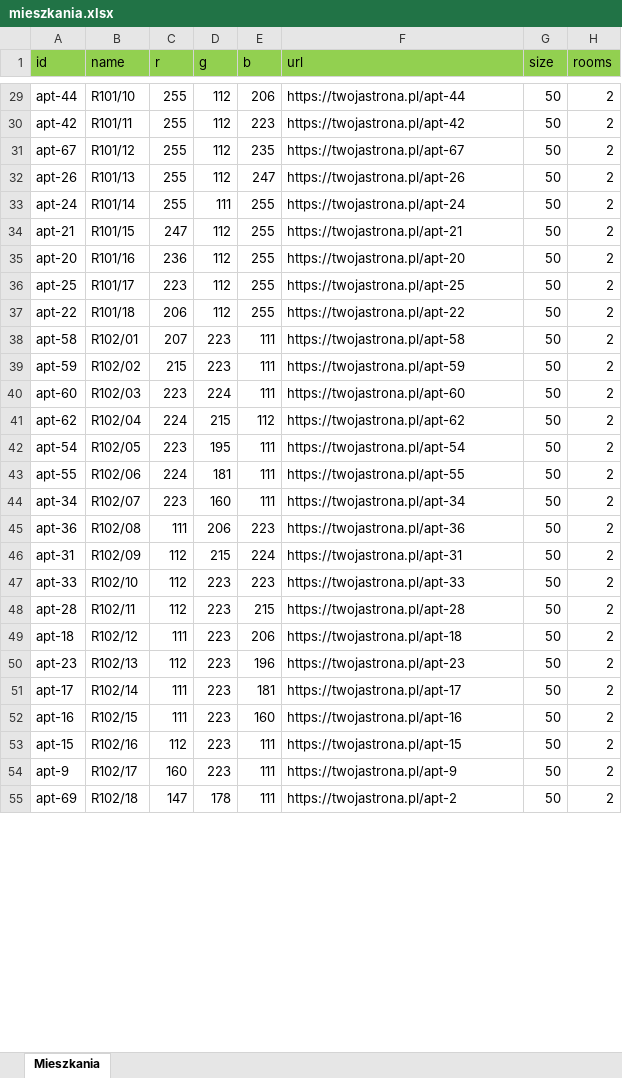
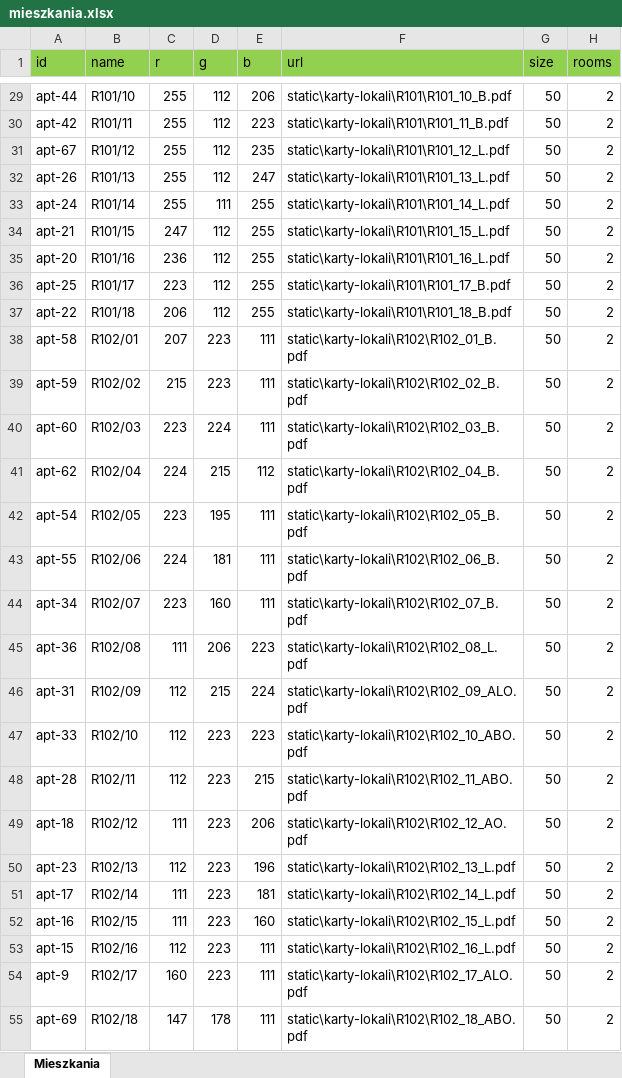
Before and after one commit to Mattias36/Virtual-walk-iframe, an Excel workbook: mieszkania.xlsx, sheet Mieszkania, drawn as a sheet; only a part is shown, gaps mark what is left out; values as stored, in another font and other column widths than the file's, no borders; the diff covers the shown part only; the diff names each change by its address in the sheet, - before the commit and + after, or states it on an @@ line.

```diff
--- a/mieszkania.xlsx (sheet Mieszkania)
+++ b/mieszkania.xlsx (sheet Mieszkania)
-F29 (url): https://twojastrona.pl/apt-44
+F29 (url): static\karty-lokali\R101\R101_10_B.pdf
-F30 (url): https://twojastrona.pl/apt-42
+F30 (url): static\karty-lokali\R101\R101_11_B.pdf
-F31 (url): https://twojastrona.pl/apt-67
+F31 (url): static\karty-lokali\R101\R101_12_L.pdf
-F32 (url): https://twojastrona.pl/apt-26
+F32 (url): static\karty-lokali\R101\R101_13_L.pdf
-F33 (url): https://twojastrona.pl/apt-24
+F33 (url): static\karty-lokali\R101\R101_14_L.pdf
-F34 (url): https://twojastrona.pl/apt-21
+F34 (url): static\karty-lokali\R101\R101_15_L.pdf
-F35 (url): https://twojastrona.pl/apt-20
+F35 (url): static\karty-lokali\R101\R101_16_L.pdf
-F36 (url): https://twojastrona.pl/apt-25
+F36 (url): static\karty-lokali\R101\R101_17_B.pdf
-F37 (url): https://twojastrona.pl/apt-22
+F37 (url): static\karty-lokali\R101\R101_18_B.pdf
-F38 (url): https://twojastrona.pl/apt-58
+F38 (url): static\karty-lokali\R102\R102_01_B.pdf
-F39 (url): https://twojastrona.pl/apt-59
+F39 (url): static\karty-lokali\R102\R102_02_B.pdf
-F40 (url): https://twojastrona.pl/apt-60
+F40 (url): static\karty-lokali\R102\R102_03_B.pdf
-F41 (url): https://twojastrona.pl/apt-62
+F41 (url): static\karty-lokali\R102\R102_04_B.pdf
-F42 (url): https://twojastrona.pl/apt-54
+F42 (url): static\karty-lokali\R102\R102_05_B.pdf
-F43 (url): https://twojastrona.pl/apt-55
+F43 (url): static\karty-lokali\R102\R102_06_B.pdf
-F44 (url): https://twojastrona.pl/apt-34
+F44 (url): static\karty-lokali\R102\R102_07_B.pdf
-F45 (url): https://twojastrona.pl/apt-36
+F45 (url): static\karty-lokali\R102\R102_08_L.pdf
-F46 (url): https://twojastrona.pl/apt-31
+F46 (url): static\karty-lokali\R102\R102_09_ALO.pdf
-F47 (url): https://twojastrona.pl/apt-33
+F47 (url): static\karty-lokali\R102\R102_10_ABO.pdf
-F48 (url): https://twojastrona.pl/apt-28
+F48 (url): static\karty-lokali\R102\R102_11_ABO.pdf
-F49 (url): https://twojastrona.pl/apt-18
+F49 (url): static\karty-lokali\R102\R102_12_AO.pdf
-F50 (url): https://twojastrona.pl/apt-23
+F50 (url): static\karty-lokali\R102\R102_13_L.pdf
-F51 (url): https://twojastrona.pl/apt-17
+F51 (url): static\karty-lokali\R102\R102_14_L.pdf
-F52 (url): https://twojastrona.pl/apt-16
+F52 (url): static\karty-lokali\R102\R102_15_L.pdf
-F53 (url): https://twojastrona.pl/apt-15
+F53 (url): static\karty-lokali\R102\R102_16_L.pdf
-F54 (url): https://twojastrona.pl/apt-9
+F54 (url): static\karty-lokali\R102\R102_17_ALO.pdf
-F55 (url): https://twojastrona.pl/apt-2
+F55 (url): static\karty-lokali\R102\R102_18_ABO.pdf
```
Also changed, not shown: 43 edited cells elsewhere in this sheet, 1 other file.
